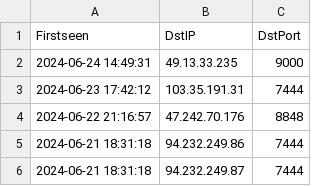
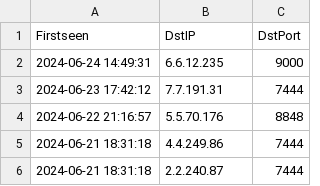
Before and after one commit to amkoppad/csv_feed, a CSV file: 20240524.csv, drawn as a sheet.

Commit message:
Update 20240524.csv

```diff
--- a/20240524.csv
+++ b/20240524.csv
@@ -1,6 +1,6 @@
 Firstseen,DstIP,DstPort
-2024-06-24 14:49:31,49.13.33.235,9000
-2024-06-23 17:42:12,103.35.191.31,7444
-2024-06-22 21:16:57,47.242.70.176,8848
-2024-06-21 18:31:18,94.232.249.86,7444
-2024-06-21 18:31:18,94.232.249.87,7444
+2024-06-24 14:49:31,6.6.12.235,9000
+2024-06-23 17:42:12,7.7.191.31,7444
+2024-06-22 21:16:57,5.5.70.176,8848
+2024-06-21 18:31:18,4.4.249.86,7444
+2024-06-21 18:31:18,2.2.240.87,7444
```
